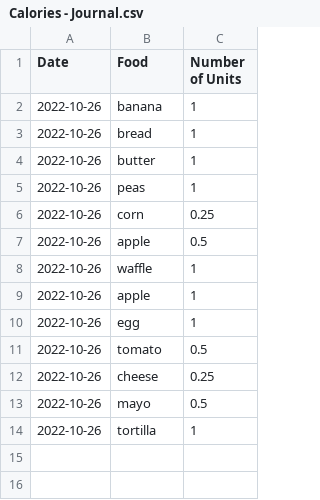
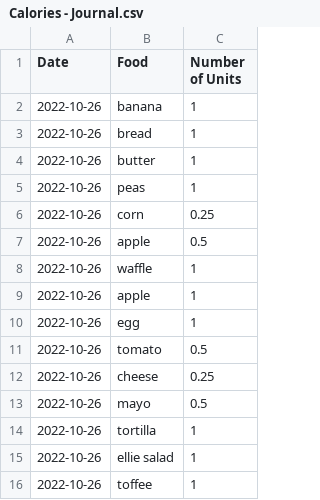
Before and after one commit to kkloberdanz/calories, a CSV file: Calories - Journal.csv, drawn as a sheet.

```diff
--- a/Calories - Journal.csv
+++ b/Calories - Journal.csv
@@ -14 +14,3 @@ Date,Food,Number of Units
 2022-10-26,tortilla,1
+2022-10-26,ellie salad,1
+2022-10-26,toffee,1
```
Also changed, not shown: Calories - Foods.csv.
